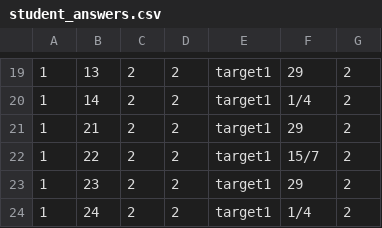
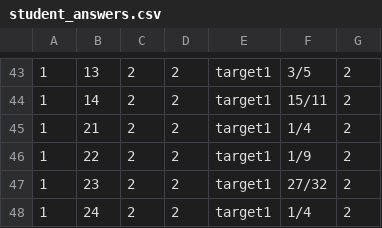
Before and after one commit to saligrama/mathcountsgrading, a CSV file: test_data/student_answers.csv, drawn as a sheet; only a part is shown, gaps mark what is left out; the diff covers the shown part only.

```diff
--- a/test_data/student_answers.csv
+++ b/test_data/student_answers.csv
@@ -19,6 +43,6 @@
-1,13,2,2,target1,"29",2
-1,14,2,2,target1,"1/4",2
-1,21,2,2,target1,"29",2
-1,22,2,2,target1,"15/7",2
-1,23,2,2,target1,"29",2
+1,13,2,2,target1,"3/5",2
+1,14,2,2,target1,"15/11",2
+1,21,2,2,target1,"1/4",2
+1,22,2,2,target1,"1/9",2
+1,23,2,2,target1,"27/32",2
 1,24,2,2,target1,"1/4",2
```
Also changed, not shown: 24 added rows and 13 edited cells elsewhere in this file.
